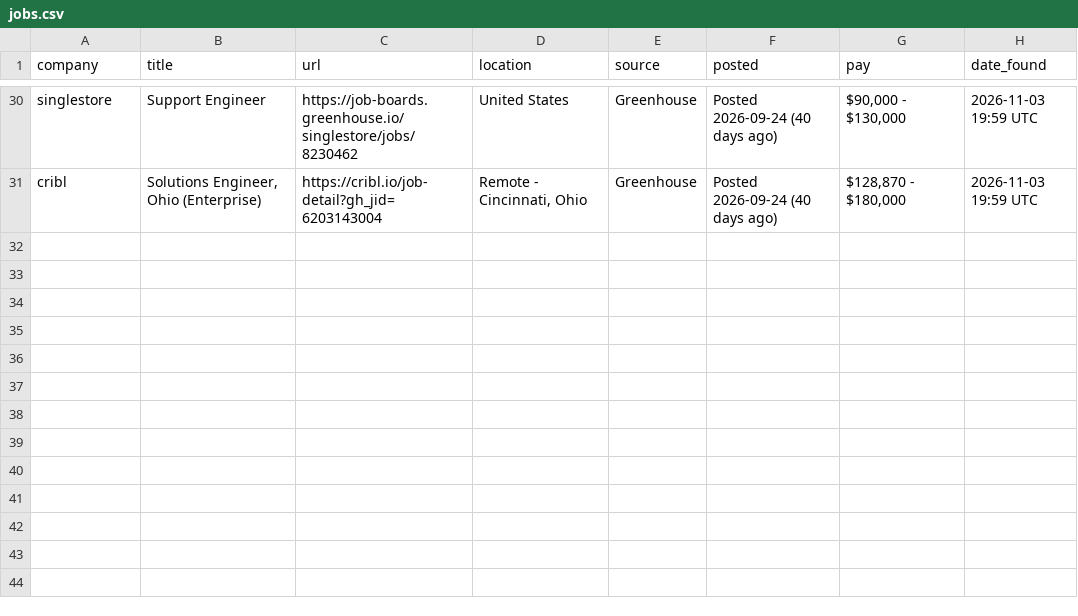
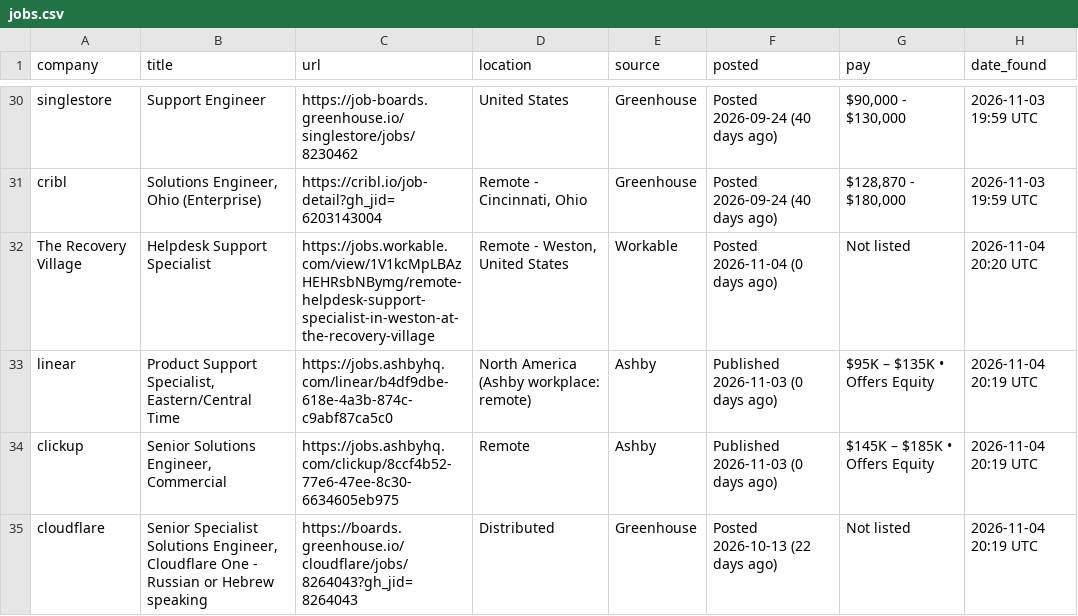
Before and after one commit to ajfizzle/job-alert-bot, a CSV file: jobs.csv, drawn as a sheet; only a part is shown, gaps mark what is left out.

```diff
--- a/jobs.csv
+++ b/jobs.csv
@@ -31 +31,5 @@ singlestore,Support Engineer,https://job-boards.greenhouse.io/singlestore/jobs/8
 cribl,"Solutions Engineer, Ohio (Enterprise)",https://cribl.io/job-detail?gh_jid=6203143004,"Remote - Cincinnati, Ohio",Greenhouse,Posted 2026-09-24 (40 days ago),"$128,870 - $180,000",2026-11-03 19:59 UTC
+The Recovery Village,Helpdesk Support Specialist,https://jobs.workable.com/view/1V1kcMpLBAzHEHRsbNBymg/remote-helpdesk-support-specialist-in-weston-at-the-recovery-village,"Remote - Weston, United States",Workable,Posted 2026-11-04 (0 days ago),Not listed,2026-11-04 20:20 UTC
+linear,"Product Support Specialist, Eastern/Central Time",https://jobs.ashbyhq.com/linear/b4df9dbe-618e-4a3b-874c-c9abf87ca5c0,North America (Ashby workplace: remote),Ashby,Published 2026-11-03 (0 days ago),$95K – $135K • Offers Equity,2026-11-04 20:19 UTC
+clickup,"Senior Solutions Engineer, Commercial",https://jobs.ashbyhq.com/clickup/8ccf4b52-77e6-47ee-8c30-6634605eb975,Remote,Ashby,Published 2026-11-03 (0 days ago),$145K – $185K • Offers Equity,2026-11-04 20:19 UTC
+cloudflare,"Senior Specialist Solutions Engineer, Cloudflare One - Russian or Hebrew speaking",https://boards.greenhouse.io/cloudflare/jobs/8264043?gh_jid=8264043,Distributed,Greenhouse,Posted 2026-10-13 (22 days ago),Not listed,2026-11-04 20:19 UTC
```
Also changed, not shown: 1 other file.
